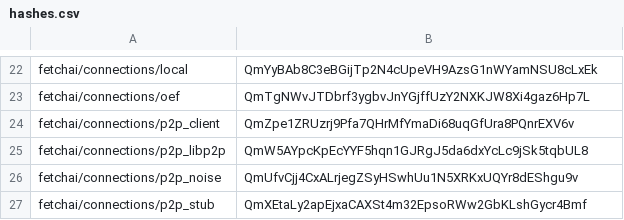
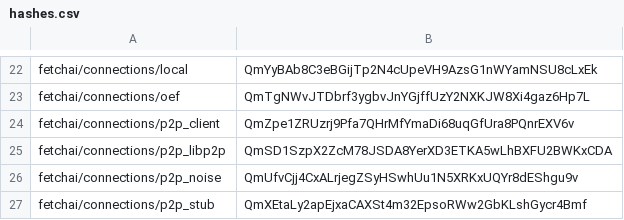
Before and after one commit to fetchai/agents-aea, a CSV file: packages/hashes.csv, drawn as a sheet; only a part is shown, gaps mark what is left out.

Commit message:
fix hashes

```diff
--- a/packages/hashes.csv
+++ b/packages/hashes.csv
@@ -24,3 +24,3 @@ fetchai/connections/oef,QmTgNWvJTDbrf3ygbvJnYGjffUzY2NXKJW8Xi4gaz6Hp7L
 fetchai/connections/p2p_client,QmZpe1ZRUzrj9Pfa7QHrMfYmaDi68uqGfUra8PQnrEXV6v
-fetchai/connections/p2p_libp2p,QmW5AYpcKpEcYYF5hqn1GJRgJ5da6dxYcLc9jSk5tqbUL8
+fetchai/connections/p2p_libp2p,QmSD1SzpX2ZcM78JSDA8YerXD3ETKA5wLhBXFU2BWKxCDA
 fetchai/connections/p2p_noise,QmUfvCjj4CxALrjegZSyHSwhUu1N5XRKxUQYr8dEShgu9v
```
